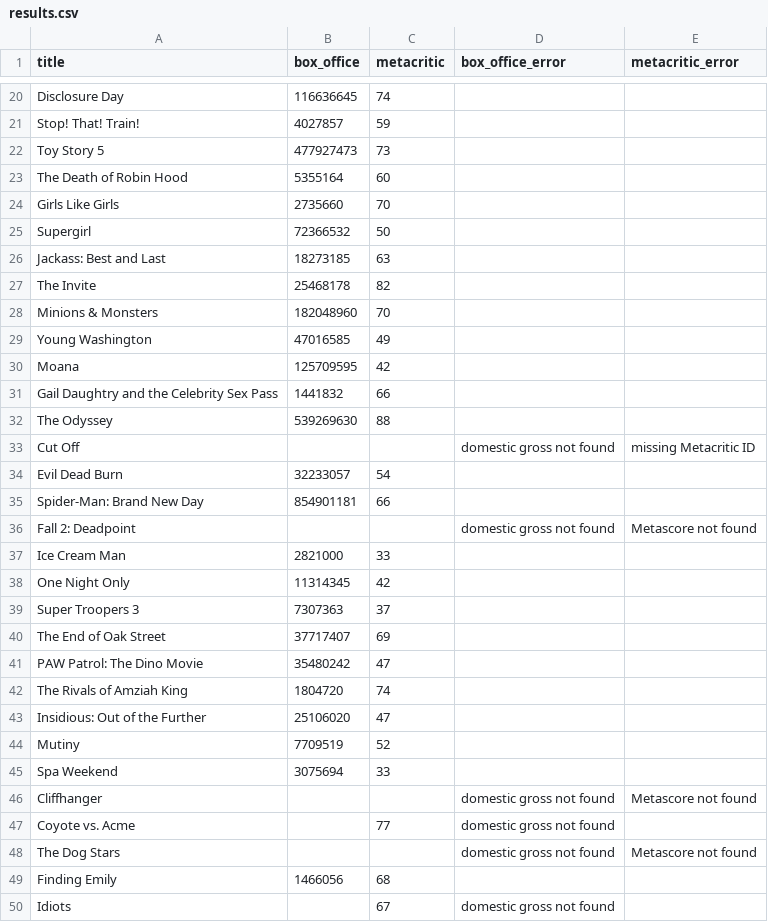
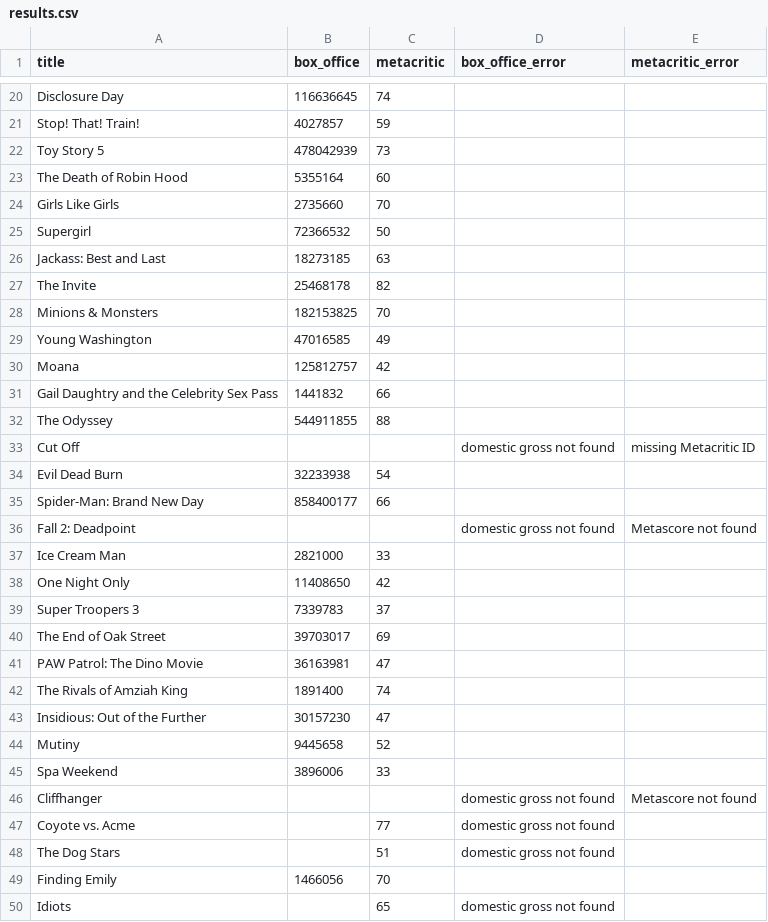
Before and after one commit to damonbayer/big-pic-preview, a CSV file: games/2026-summer/results.csv, drawn as a sheet; only a part is shown, gaps mark what is left out.

```diff
--- a/games/2026-summer/results.csv
+++ b/games/2026-summer/results.csv
@@ -21,3 +21,3 @@ Disclosure Day,116636645,74,,
 Stop! That! Train!,4027857,59,,
-Toy Story 5,477927473,73,,
+Toy Story 5,478042939,73,,
 The Death of Robin Hood,5355164,60,,
@@ -27,24 +27,24 @@ Jackass: Best and Last,18273185,63,,
 The Invite,25468178,82,,
-Minions & Monsters,182048960,70,,
+Minions & Monsters,182153825,70,,
 Young Washington,47016585,49,,
-Moana,125709595,42,,
+Moana,125812757,42,,
 Gail Daughtry and the Celebrity Sex Pass,1441832,66,,
-The Odyssey,539269630,88,,
+The Odyssey,544911855,88,,
 Cut Off,,,domestic gross not found,missing Metacritic ID
-Evil Dead Burn,32233057,54,,
-Spider-Man: Brand New Day,854901181,66,,
+Evil Dead Burn,32233938,54,,
+Spider-Man: Brand New Day,858400177,66,,
 Fall 2: Deadpoint,,,domestic gross not found,Metascore not found
 Ice Cream Man,2821000,33,,
-One Night Only,11314345,42,,
-Super Troopers 3,7307363,37,,
-The End of Oak Street,37717407,69,,
-PAW Patrol: The Dino Movie,35480242,47,,
-The Rivals of Amziah King,1804720,74,,
-Insidious: Out of the Further,25106020,47,,
-Mutiny,7709519,52,,
-Spa Weekend,3075694,33,,
+One Night Only,11408650,42,,
+Super Troopers 3,7339783,37,,
+The End of Oak Street,39703017,69,,
+PAW Patrol: The Dino Movie,36163981,47,,
+The Rivals of Amziah King,1891400,74,,
+Insidious: Out of the Further,30157230,47,,
+Mutiny,9445658,52,,
+Spa Weekend,3896006,33,,
 Cliffhanger,,,domestic gross not found,Metascore not found
 Coyote vs. Acme,,77,domestic gross not found,
-The Dog Stars,,,domestic gross not found,Metascore not found
-Finding Emily,1466056,68,,
-Idiots,,67,domestic gross not found,
+The Dog Stars,,51,domestic gross not found,
+Finding Emily,1466056,70,,
+Idiots,,65,domestic gross not found,
```
